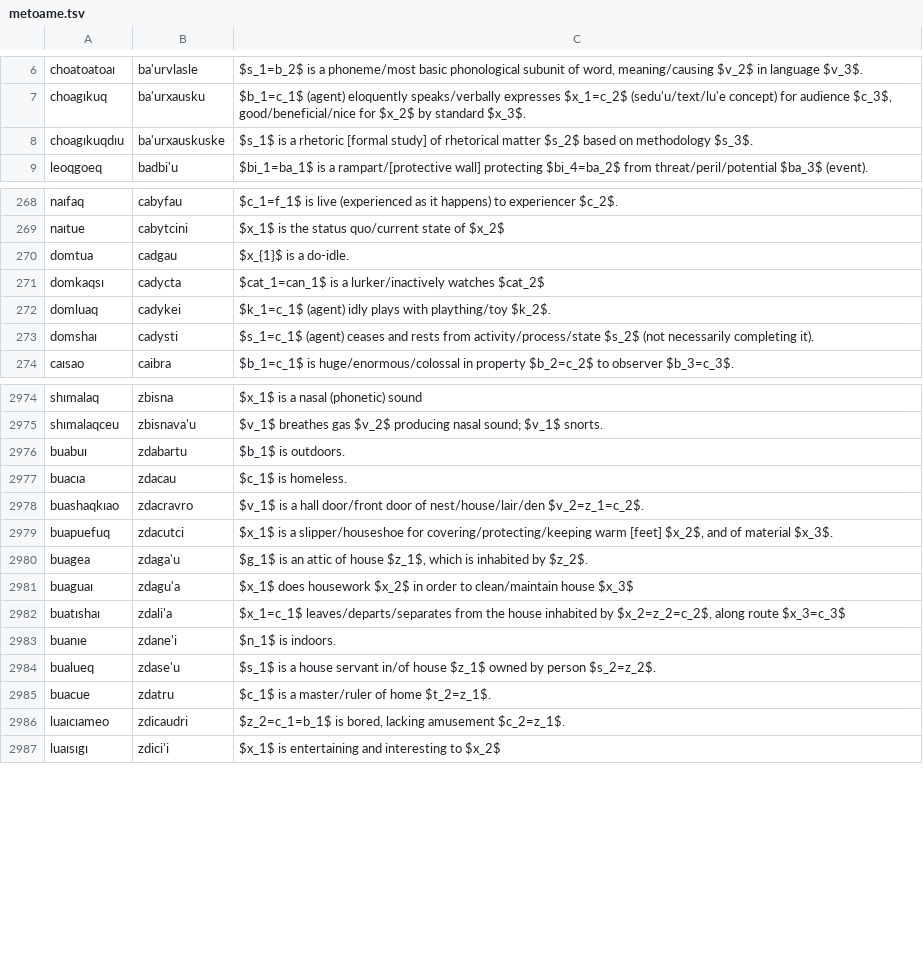
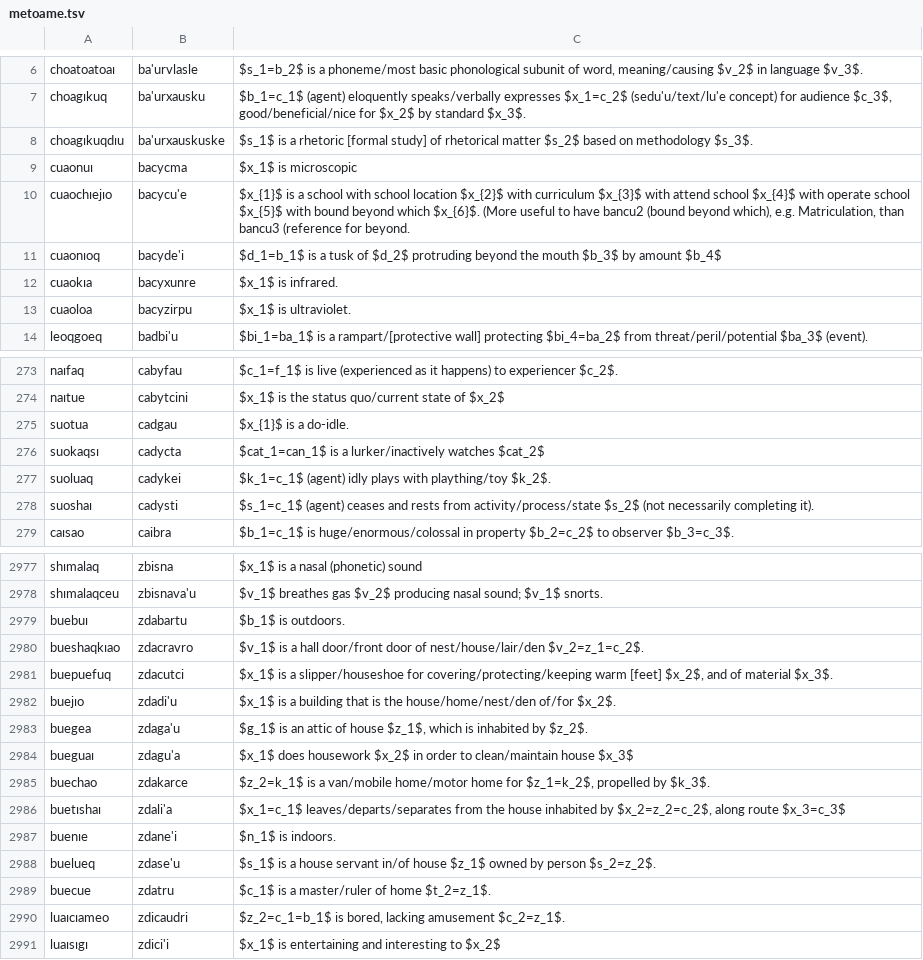
Before and after one commit to mi2ebi/jvoaq, a TSV file: metoame.tsv, drawn as a sheet; only a part is shown, gaps mark what is left out; the diff covers the shown part only.

Commit message:
fix and add some translations

```diff
--- a/metoame.tsv
+++ b/metoame.tsv
@@ -8,2 +8,7 @@ choagıkuq	ba'urxausku	$b_1=c_1$  (agent) eloquently speaks/verbally expresses
 choagıkuqdıu	ba'urxauskuske	$s_1$ is a rhetoric [formal study] of rhetorical matter $s_2$ based on methodology $s_3$.
+cuaonuı	bacycma	$x_1$ is microscopic
+cuaochıejıo	bacycu'e	$x_{1}$ is a school with school location  $x_{2}$ with curriculum $x_{3}$ with attend school $x_{4}$ with operate school $x_{5}$ with bound beyond which $x_{6}$. (More useful to have bancu2 (bound beyond which), e.g. Matriculation, than bancu3 (reference for beyond.
+cuaonıoq	bacyde'i	$d_1=b_1$ is a tusk of $d_2$ protruding beyond the mouth $b_3$ by amount $b_4$
+cuaokıa	bacyxunre	$x_1$ is infrared.
+cuaoloa	bacyzirpu	$x_1$ is ultraviolet.
 leoqgoeq	badbi'u	$bi_1=ba_1$ is a rampart/[protective wall] protecting $bi_4=ba_2$ from threat/peril/potential $ba_3$ (event).
@@ -269,6 +274,6 @@ naıfaq	cabyfau	$c_1=f_1$ is live (experienced as it happens) to experiencer $c_
 naıtue	cabytcini	$x_1$ is the status quo/current state of $x_2$
-domtua	cadgau	$x_{1}$ is a do-idle.
-domkaqsı	cadycta	$cat_1=can_1$ is a lurker/inactively watches $cat_2$
-domluaq	cadykei	$k_1=c_1$ (agent) idly plays with plaything/toy $k_2$.
-domshaı	cadysti	$s_1=c_1$ (agent) ceases and rests from activity/process/state $s_2$ (not necessarily completing it).
+suotua	cadgau	$x_{1}$ is a do-idle.
+suokaqsı	cadycta	$cat_1=can_1$ is a lurker/inactively watches $cat_2$
+suoluaq	cadykei	$k_1=c_1$ (agent) idly plays with plaything/toy $k_2$.
+suoshaı	cadysti	$s_1=c_1$ (agent) ceases and rests from activity/process/state $s_2$ (not necessarily completing it).
 caısao	caibra	$b_1=c_1$ is huge/enormous/colossal in property $b_2=c_2$ to observer $b_3=c_3$.
@@ -2975,12 +2978,13 @@ shımalaq	zbisna	$x_1$ is a nasal (phonetic) sound
 shımalaqceu	zbisnava'u	$v_1$ breathes gas $v_2$ producing nasal sound; $v_1$ snorts.
-buabuı	zdabartu	$b_1$ is outdoors.
-buacıa	zdacau	$c_1$ is homeless.
-buashaqkıao	zdacravro	$v_1$ is a hall door/front door of nest/house/lair/den $v_2=z_1=c_2$.
-buapuefuq	zdacutci	$x_1$ is a slipper/houseshoe for covering/protecting/keeping warm [feet] $x_2$, and of material $x_3$.
-buagea	zdaga'u	$g_1$ is an attic of house $z_1$, which is inhabited by $z_2$.
-buaguaı	zdagu'a	$x_1$ does housework $x_2$ in order to clean/maintain house $x_3$
-buatıshaı	zdali'a	$x_1=c_1$ leaves/departs/separates from the house inhabited by $x_2=z_2=c_2$, along route $x_3=c_3$
-buanıe	zdane'i	$n_1$ is indoors.
-bualueq	zdase'u	$s_1$ is a house servant in/of house $z_1$ owned by person $s_2=z_2$.
-buacue	zdatru	$c_1$ is a master/ruler of home $t_2=z_1$.
+buebuı	zdabartu	$b_1$ is outdoors.
+bueshaqkıao	zdacravro	$v_1$ is a hall door/front door of nest/house/lair/den $v_2=z_1=c_2$.
+buepuefuq	zdacutci	$x_1$ is a slipper/houseshoe for covering/protecting/keeping warm [feet] $x_2$, and of material $x_3$.
+buejıo	zdadi'u	$x_1$ is a building that is the house/home/nest/den of/for $x_2$.
+buegea	zdaga'u	$g_1$ is an attic of house $z_1$, which is inhabited by $z_2$.
+bueguaı	zdagu'a	$x_1$ does housework $x_2$ in order to clean/maintain house $x_3$
+buechao	zdakarce	$z_2=k_1$ is a van/mobile home/motor home for $z_1=k_2$, propelled by $k_3$.
+buetıshaı	zdali'a	$x_1=c_1$ leaves/departs/separates from the house inhabited by $x_2=z_2=c_2$, along route $x_3=c_3$
+buenıe	zdane'i	$n_1$ is indoors.
+buelueq	zdase'u	$s_1$ is a house servant in/of house $z_1$ owned by person $s_2=z_2$.
+buecue	zdatru	$c_1$ is a master/ruler of home $t_2=z_1$.
 luaıcıameo	zdicaudri	$z_2=c_1=b_1$ is bored, lacking amusement $c_2=z_1$.
```
Also changed, not shown: 1 added row, 3 removed rows and 33 edited cells elsewhere in this file, 2 other files.
